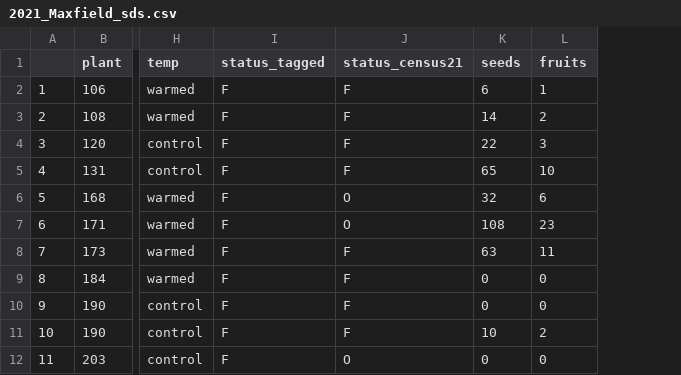
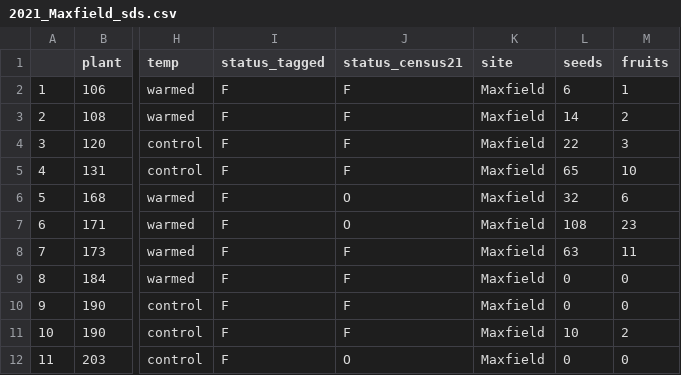
Before and after one commit to jmpowers/ipomopsis-temp, a CSV file: data/2021_Maxfield_sds.csv, drawn as a sheet; only a part is shown, gaps mark what is left out; the diff names each change by its address in the sheet, - before the commit and + after, or states it on an @@ line.

```diff
--- a/data/2021_Maxfield_sds.csv
+++ b/data/2021_Maxfield_sds.csv
+column K (site), rows 2-12: all Maxfield
```
Also changed, not shown: data/CWu OTC Hobos - duration.csv, 17 other files.
